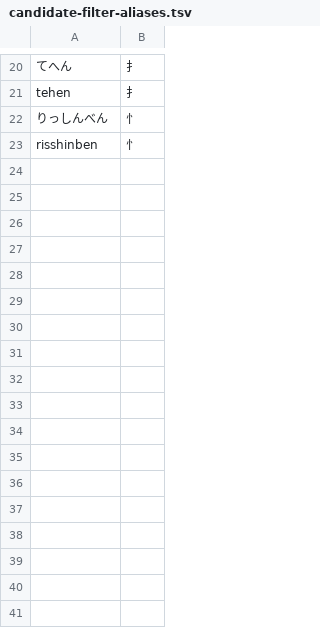
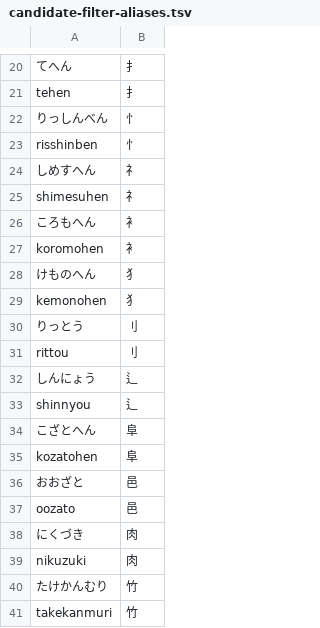
Before and after one commit to sendarionn/myim, a TSV file: Sources/MyIMEMacOS/Resources/candidate-filter-aliases.tsv, drawn as a sheet; only a part is shown, gaps mark what is left out; the diff names each change by its address in the sheet, - before the commit and + after, or states it on an @@ line.

```diff
--- a/Sources/MyIMEMacOS/Resources/candidate-filter-aliases.tsv
+++ b/Sources/MyIMEMacOS/Resources/candidate-filter-aliases.tsv
+row 24: しめすへん | 礻
+row 25: shimesuhen | 礻
+row 26: ころもへん | 衤
+row 27: koromohen | 衤
+row 28: けものへん | 犭
+row 29: kemonohen | 犭
+row 30: りっとう | 刂
+row 31: rittou | 刂
+row 32: しんにょう | 辶
+row 33: shinnyou | 辶
+row 34: こざとへん | 阜
+row 35: kozatohen | 阜
+row 36: おおざと | 邑
+row 37: oozato | 邑
+row 38: にくづき | 肉
+row 39: nikuzuki | 肉
+row 40: たけかんむり | 竹
+row 41: takekanmuri | 竹
```
Also changed, not shown: 13 other files.
